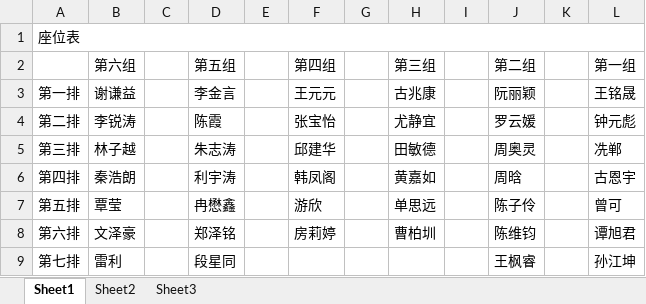
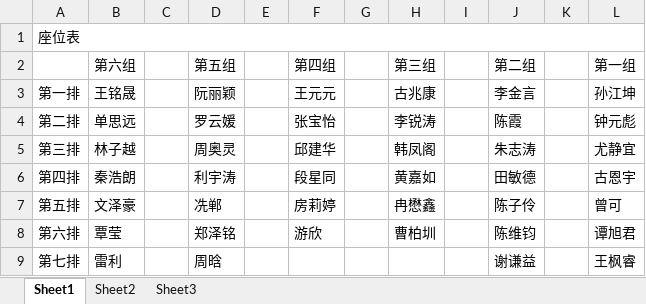
Before and after one commit to CuberQAQ/ChaosSystemCore, an Excel workbook: result.xlsx, sheet Sheet1, drawn as a sheet; values as stored, in another font and other column widths than the file's, no borders; the diff names each change by its address in the sheet, - before the commit and + after, or states it on an @@ line.

```diff
--- a/result.xlsx (sheet Sheet1)
+++ b/result.xlsx (sheet Sheet1)
-B3 (第六组): 谢谦益
+B3 (第六组): 王铭晟
-D3 (第五组): 李金言
+D3 (第五组): 阮丽颖
-J3 (第二组): 阮丽颖
+J3 (第二组): 李金言
-L3 (第一组): 王铭晟
+L3 (第一组): 孙江坤
-B4 (第六组): 李锐涛
+B4 (第六组): 单思远
-D4 (第五组): 陈霞
+D4 (第五组): 罗云媛
-H4 (第三组): 尤静宜
+H4 (第三组): 李锐涛
-J4 (第二组): 罗云媛
+J4 (第二组): 陈霞
-D5 (第五组): 朱志涛
+D5 (第五组): 周奥灵
-H5 (第三组): 田敏德
+H5 (第三组): 韩凤阁
-J5 (第二组): 周奥灵
+J5 (第二组): 朱志涛
-L5 (第一组): 冼郸
+L5 (第一组): 尤静宜
-F6 (第四组): 韩凤阁
+F6 (第四组): 段星同
-J6 (第二组): 周晗
+J6 (第二组): 田敏德
-B7 (第六组): 覃莹
+B7 (第六组): 文泽豪
-D7 (第五组): 冉懋鑫
+D7 (第五组): 冼郸
-F7 (第四组): 游欣
+F7 (第四组): 房莉婷
-H7 (第三组): 单思远
+H7 (第三组): 冉懋鑫
-B8 (第六组): 文泽豪
+B8 (第六组): 覃莹
-F8 (第四组): 房莉婷
+F8 (第四组): 游欣
-D9 (第五组): 段星同
+D9 (第五组): 周晗
-J9 (第二组): 王枫睿
+J9 (第二组): 谢谦益
-L9 (第一组): 孙江坤
+L9 (第一组): 王枫睿
```
Also changed, not shown: 1 other file.
